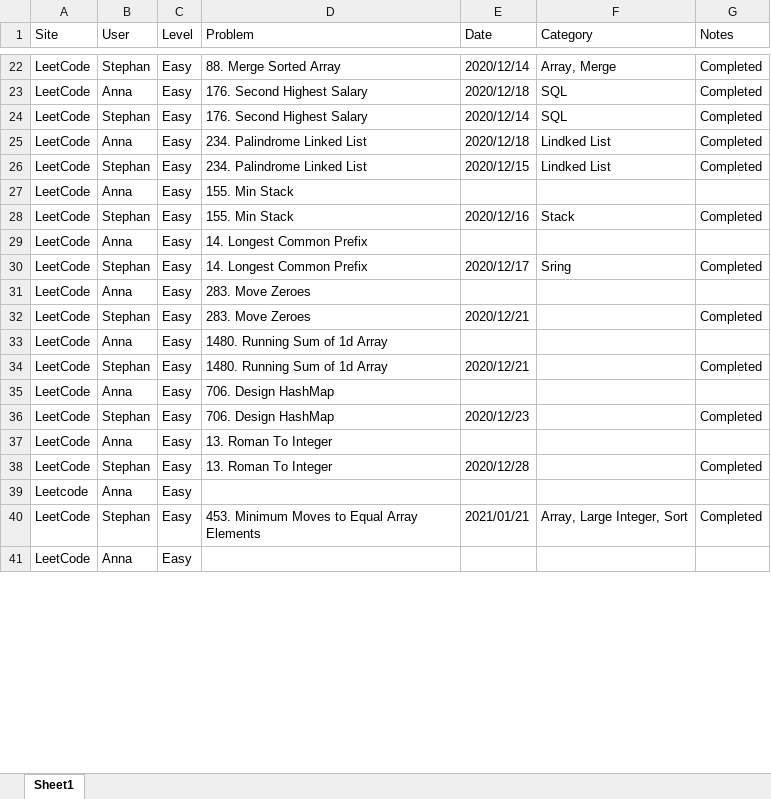
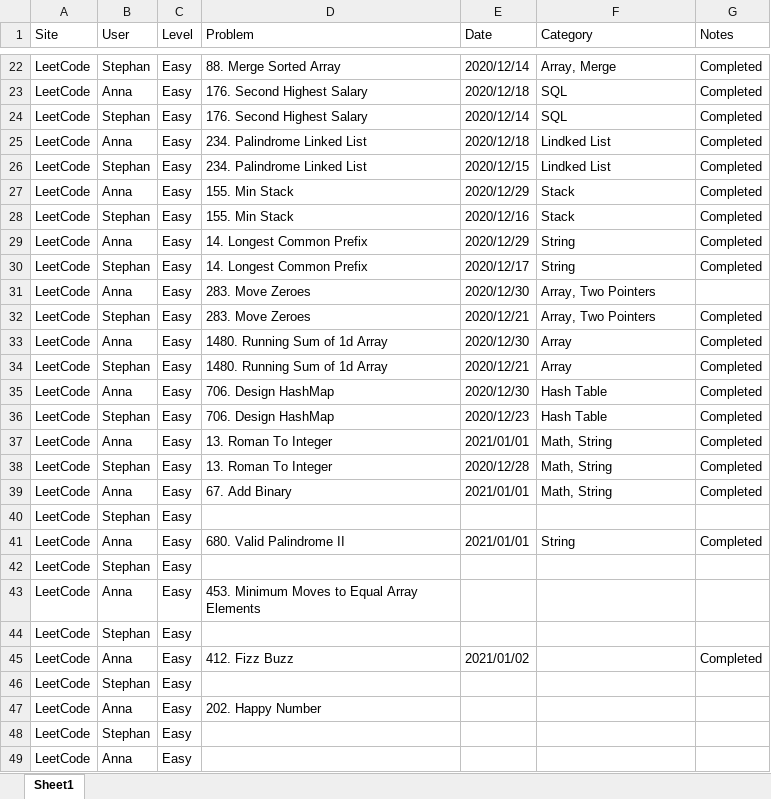
Before and after one commit to thequinn/Fun_Coding, an Excel workbook: Progress_Tracking.xlsx, sheet Sheet1, drawn as a sheet; only a part is shown, gaps mark what is left out; values as stored, in another font and other column widths than the file's, no borders; addresses are those after the commit; the diff covers the shown part only; the diff names each change by its address in the sheet, - before the commit and + after, or states it on an @@ line.

Commit message:
Stephan requested my copy.

```diff
--- a/Progress_Tracking.xlsx (sheet Sheet1)
+++ b/Progress_Tracking.xlsx (sheet Sheet1)
-E27 (Date): (empty)
+E27 (Date): 2020/12/29
-F27 (Category): (empty)
+F27 (Category): Stack
-G27 (Notes): (empty)
+G27 (Notes): Completed
-E29 (Date): (empty)
+E29 (Date): 2020/12/29
-F29 (Category): (empty)
+F29 (Category): String
-G29 (Notes): (empty)
+G29 (Notes): Completed
-F30 (Category): Sring
+F30 (Category): String
-E31 (Date): (empty)
+E31 (Date): 2020/12/30
-F31:F32 (Category): (empty)
+F31:F32 (Category): Array, Two Pointers
-E33 (Date): (empty)
+E33 (Date): 2020/12/30
-F33:F34 (Category): (empty)
+F33:F34 (Category): Array
-G33 (Notes): (empty)
+G33 (Notes): Completed
-E35 (Date): (empty)
+E35 (Date): 2020/12/30
-F35:F36 (Category): (empty)
+F35:F36 (Category): Hash Table
-G35 (Notes): (empty)
+G35 (Notes): Completed
-E37 (Date): (empty)
+E37 (Date): 2021/01/01
-F37:F38 (Category): (empty)
+F37:F38 (Category): Math, String
-G37 (Notes): (empty)
+G37 (Notes): Completed
+row 39: LeetCode | Anna | Easy | 67. Add Binary | 2021/01/01 | Math, String | Completed
+row 40: LeetCode | Stephan | Easy
+row 41: LeetCode | Anna | Easy | 680. Valid Palindrome II | 2021/01/01 | String | Completed
+row 42: LeetCode | Stephan | Easy
-A43 (Site): Leetcode
+A43 (Site): LeetCode
-D43 (Problem): (empty)
+D43 (Problem): 453. Minimum Moves to Equal Array Elements
+row 44: LeetCode | Stephan | Easy
-B45 (User): Stephan
+B45 (User): Anna
-D45 (Problem): 453. Minimum Moves to Equal Array Elements
+D45 (Problem): 412. Fizz Buzz
-E45 (Date): 2021/01/21
+E45 (Date): 2021/01/02
-F45 (Category): Array, Large Integer, Sort
+F45 (Category): (empty)
+row 46: LeetCode | Stephan | Easy
+row 47: LeetCode | Anna | Easy | 202. Happy Number
+row 48: LeetCode | Stephan | Easy
```
Also changed, not shown: 4 edited cells elsewhere in this sheet.
